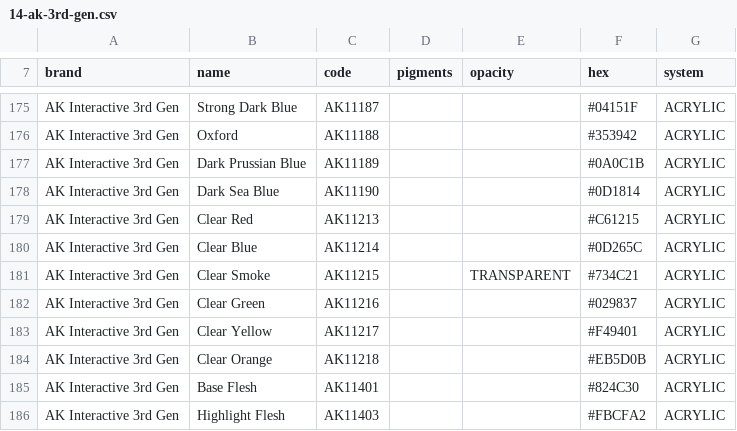
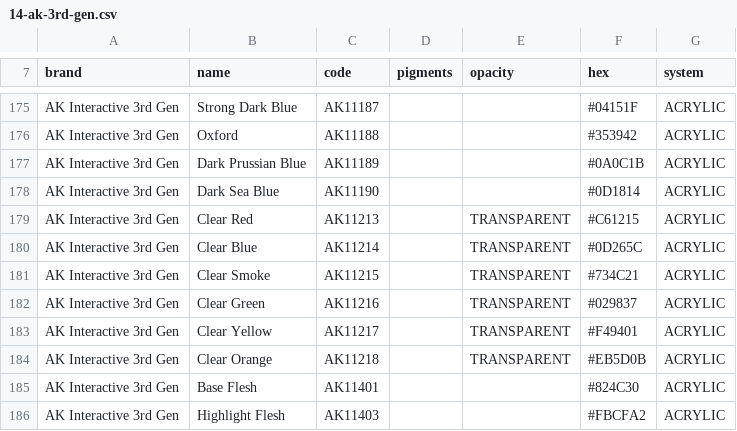
Before and after one commit to asmolabs/palettier, a CSV file: crates/palettier-domain/catalog/brands/14-ak-3rd-gen.csv, drawn as a sheet; only a part is shown, gaps mark what is left out.

Commit message:
Improve backup fidelity, add catalog batch drawer toggle, and refine AK Clear / SART metadata

```diff
--- a/crates/palettier-domain/catalog/brands/14-ak-3rd-gen.csv
+++ b/crates/palettier-domain/catalog/brands/14-ak-3rd-gen.csv
@@ -178,8 +178,8 @@ AK Interactive 3rd Gen;Dark Prussian Blue;AK11189;;;#0A0C1B;ACRYLIC
 AK Interactive 3rd Gen;Dark Sea Blue;AK11190;;;#0D1814;ACRYLIC
-AK Interactive 3rd Gen;Clear Red;AK11213;;;#C61215;ACRYLIC
-AK Interactive 3rd Gen;Clear Blue;AK11214;;;#0D265C;ACRYLIC
+AK Interactive 3rd Gen;Clear Red;AK11213;;TRANSPARENT;#C61215;ACRYLIC
+AK Interactive 3rd Gen;Clear Blue;AK11214;;TRANSPARENT;#0D265C;ACRYLIC
 AK Interactive 3rd Gen;Clear Smoke;AK11215;;TRANSPARENT;#734C21;ACRYLIC
-AK Interactive 3rd Gen;Clear Green;AK11216;;;#029837;ACRYLIC
-AK Interactive 3rd Gen;Clear Yellow;AK11217;;;#F49401;ACRYLIC
-AK Interactive 3rd Gen;Clear Orange;AK11218;;;#EB5D0B;ACRYLIC
+AK Interactive 3rd Gen;Clear Green;AK11216;;TRANSPARENT;#029837;ACRYLIC
+AK Interactive 3rd Gen;Clear Yellow;AK11217;;TRANSPARENT;#F49401;ACRYLIC
+AK Interactive 3rd Gen;Clear Orange;AK11218;;TRANSPARENT;#EB5D0B;ACRYLIC
 AK Interactive 3rd Gen;Base Flesh;AK11401;;;#824C30;ACRYLIC
```
Also changed, not shown: crates/palettier-domain/catalog/brands/18-scale75-artist.csv, 6 other files.
